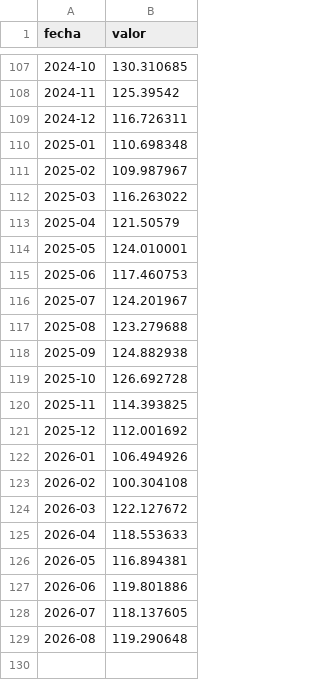
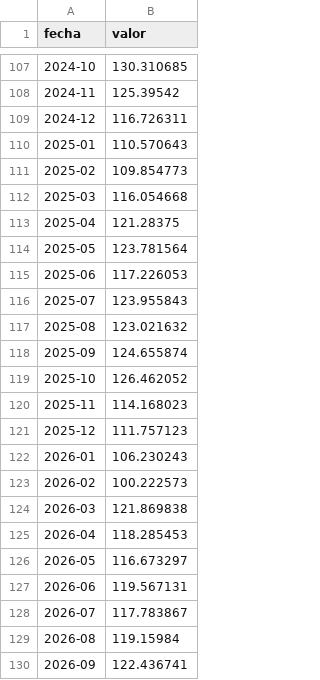
Before and after one commit to rodrigotperelsztein-source/indicador-adelantado, a CSV file: data/insumos/ipi.csv, drawn as a sheet; only a part is shown, gaps mark what is left out.

```diff
--- a/data/insumos/ipi.csv
+++ b/data/insumos/ipi.csv
@@ -109,21 +109,22 @@ fecha,valor
 2024-12,116.726311
-2025-01,110.698348
-2025-02,109.987967
-2025-03,116.263022
-2025-04,121.50579
-2025-05,124.010001
-2025-06,117.460753
-2025-07,124.201967
-2025-08,123.279688
-2025-09,124.882938
-2025-10,126.692728
-2025-11,114.393825
-2025-12,112.001692
-2026-01,106.494926
-2026-02,100.304108
-2026-03,122.127672
-2026-04,118.553633
-2026-05,116.894381
-2026-06,119.801886
-2026-07,118.137605
-2026-08,119.290648
+2025-01,110.570643
+2025-02,109.854773
+2025-03,116.054668
+2025-04,121.28375
+2025-05,123.781564
+2025-06,117.226053
+2025-07,123.955843
+2025-08,123.021632
+2025-09,124.655874
+2025-10,126.462052
+2025-11,114.168023
+2025-12,111.757123
+2026-01,106.230243
+2026-02,100.222573
+2026-03,121.869838
+2026-04,118.285453
+2026-05,116.673297
+2026-06,119.567131
+2026-07,117.783867
+2026-08,119.15984
+2026-09,122.436741
```
Also changed, not shown: data/evaluacion.csv, data/historial.csv, 3 other files.
